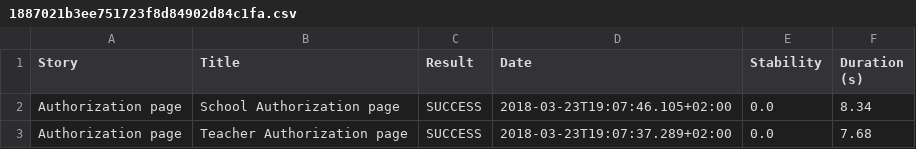
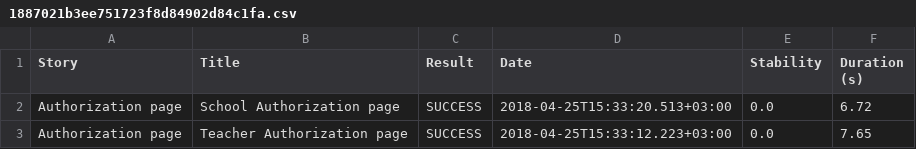
Before and after one commit to akuzikovv/R, a CSV file: target/site/serenity/1887021b3ee751723f8d84902d84c1fa.csv, drawn as a sheet.

```diff
--- a/target/site/serenity/1887021b3ee751723f8d84902d84c1fa.csv
+++ b/target/site/serenity/1887021b3ee751723f8d84902d84c1fa.csv
@@ -1,3 +1,3 @@
 "Story","Title","Result","Date","Stability","Duration (s)"
-"Authorization page","School Authorization page","SUCCESS","2018-03-23T19:07:46.105+02:00","0.0","8.34"
-"Authorization page","Teacher Authorization page","SUCCESS","2018-03-23T19:07:37.289+02:00","0.0","7.68"
+"Authorization page","School Authorization page","SUCCESS","2018-04-25T15:33:20.513+03:00","0.0","6.72"
+"Authorization page","Teacher Authorization page","SUCCESS","2018-04-25T15:33:12.223+03:00","0.0","7.65"
```
Also changed, not shown: target/site/serenity/22f2b32db03c80061eb32240f68a775b.csv, target/site/serenity/4a1558afd25e7eb24d9bfc51c12c7d7c.csv, 56 other files.
